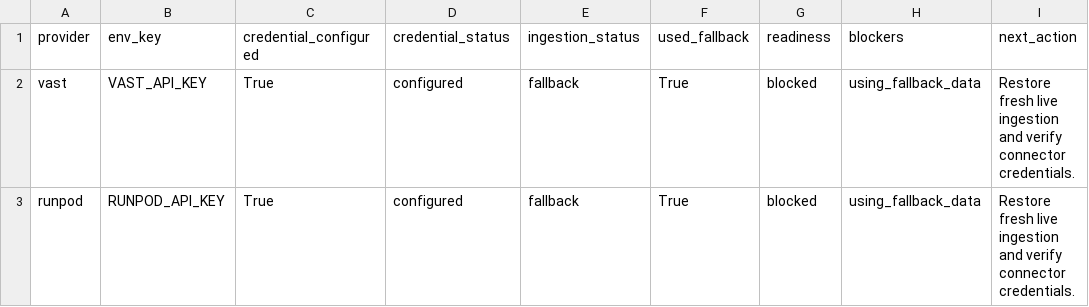
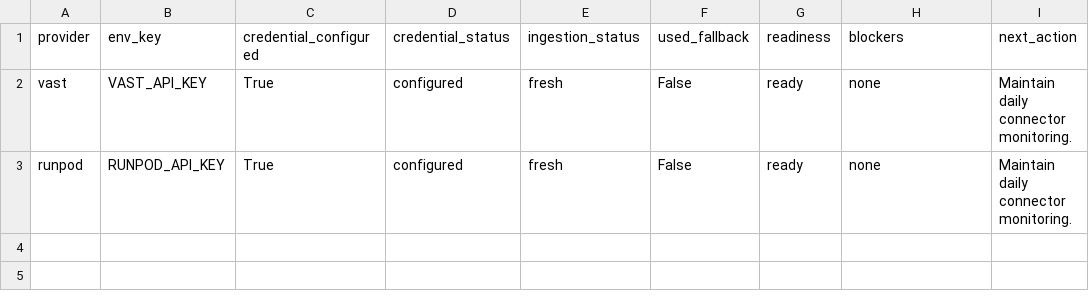
Before and after one commit to Jose3838/AI-RPCT, a CSV file: data/provider_preflight.csv, drawn as a sheet.

Commit message:
Fix live provider ingestion runner imports

```diff
--- a/data/provider_preflight.csv
+++ b/data/provider_preflight.csv
@@ -1,3 +1,3 @@
 provider,env_key,credential_configured,credential_status,ingestion_status,used_fallback,readiness,blockers,next_action
-vast,VAST_API_KEY,True,configured,fallback,True,blocked,using_fallback_data,Restore fresh live ingestion and verify connector credentials.
-runpod,RUNPOD_API_KEY,True,configured,fallback,True,blocked,using_fallback_data,Restore fresh live ingestion and verify connector credentials.
+vast,VAST_API_KEY,True,configured,fresh,False,ready,none,Maintain daily connector monitoring.
+runpod,RUNPOD_API_KEY,True,configured,fresh,False,ready,none,Maintain daily connector monitoring.
```
Also changed, not shown: 2 other files.
